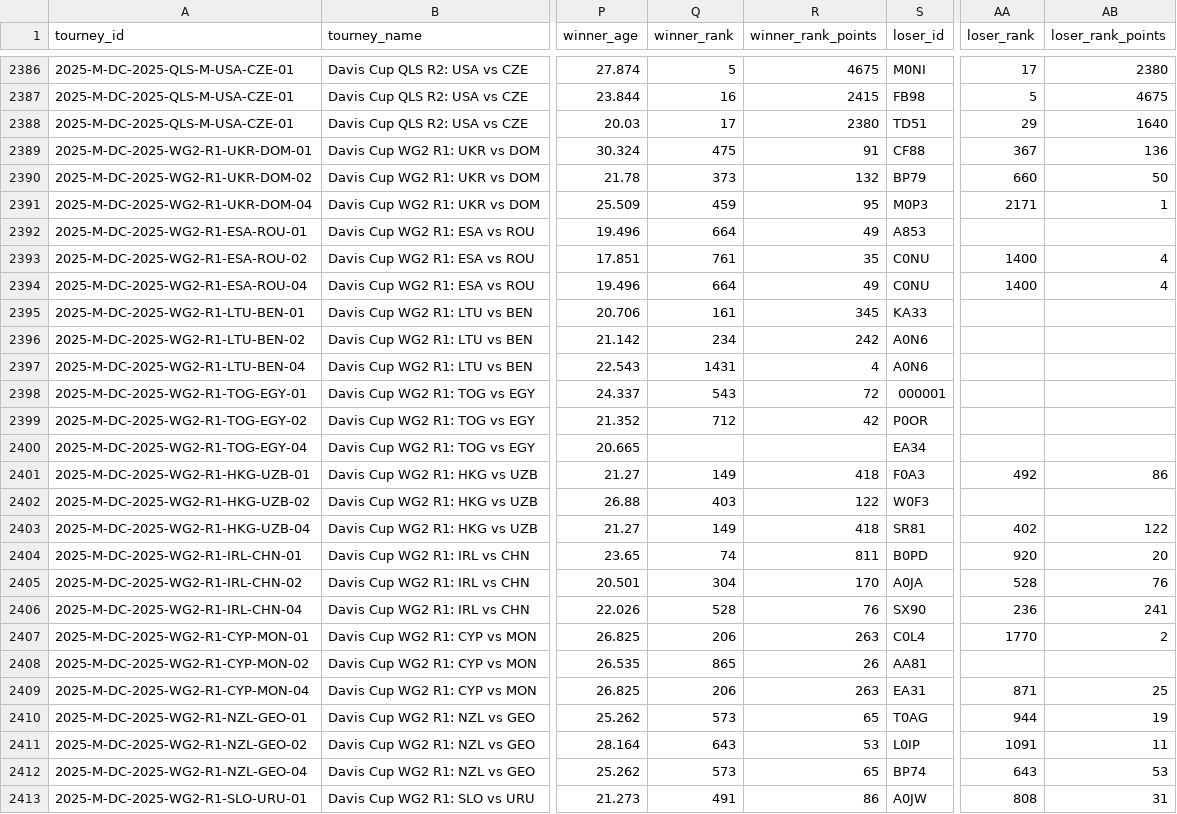
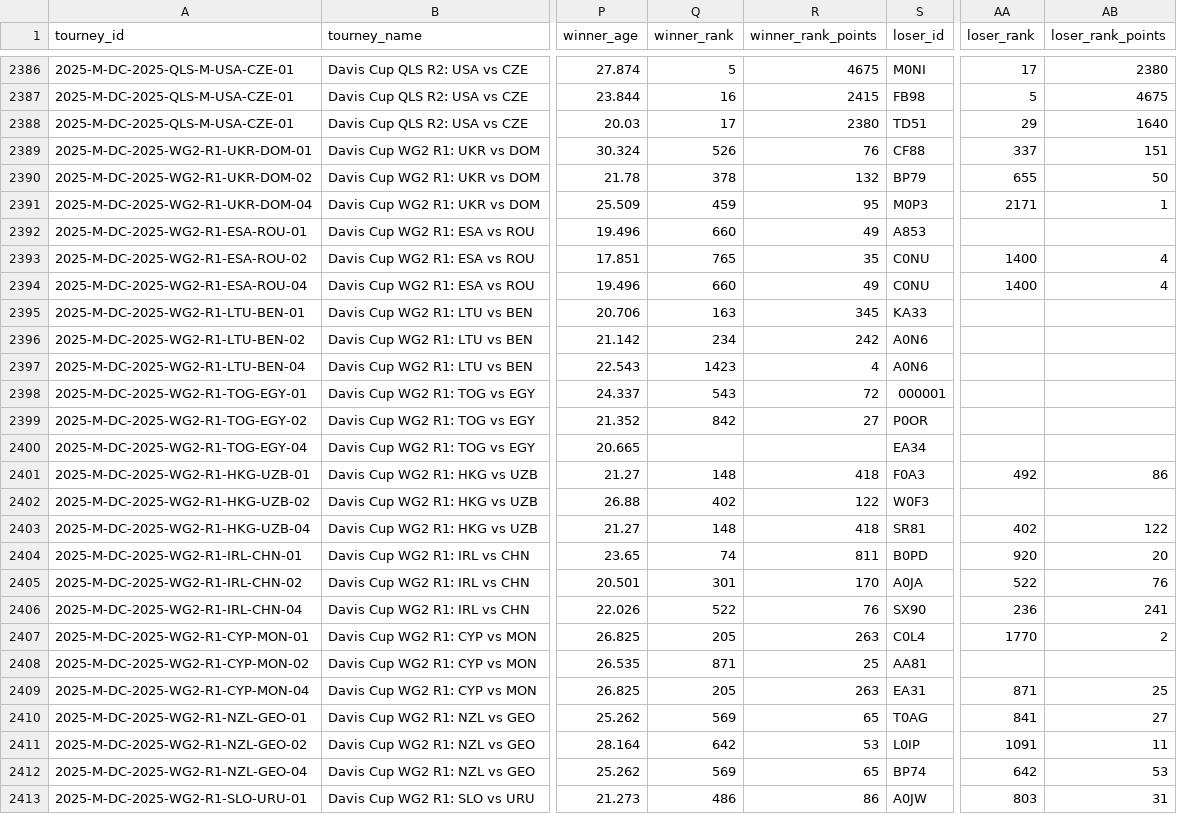
Before and after one commit to nickmac22-ui/Tennis-Data, a CSV file: data/atp_matches_2025.csv, drawn as a sheet; only a part is shown, gaps mark what is left out; the diff covers the shown part only; the diff names each change by its address in the sheet, - before the commit and + after, or states it on an @@ line.

```diff
--- a/data/atp_matches_2025.csv
+++ b/data/atp_matches_2025.csv
-Q2389 (winner_rank): 475
+Q2389 (winner_rank): 526
-R2389 (winner_rank_points): 91
+R2389 (winner_rank_points): 76
-AA2389 (loser_rank): 367
+AA2389 (loser_rank): 337
-AB2389 (loser_rank_points): 136
+AB2389 (loser_rank_points): 151
-Q2390 (winner_rank): 373
+Q2390 (winner_rank): 378
-AA2390 (loser_rank): 660
+AA2390 (loser_rank): 655
-Q2392 (winner_rank): 664
+Q2392 (winner_rank): 660
-Q2393 (winner_rank): 761
+Q2393 (winner_rank): 765
-Q2394 (winner_rank): 664
+Q2394 (winner_rank): 660
-Q2395 (winner_rank): 161
+Q2395 (winner_rank): 163
-Q2397 (winner_rank): 1431
+Q2397 (winner_rank): 1423
-Q2399 (winner_rank): 712
+Q2399 (winner_rank): 842
-R2399 (winner_rank_points): 42
+R2399 (winner_rank_points): 27
-Q2401 (winner_rank): 149
+Q2401 (winner_rank): 148
-Q2402 (winner_rank): 403
+Q2402 (winner_rank): 402
-Q2403 (winner_rank): 149
+Q2403 (winner_rank): 148
-Q2405 (winner_rank): 304
+Q2405 (winner_rank): 301
-AA2405 (loser_rank): 528
+AA2405 (loser_rank): 522
-Q2406 (winner_rank): 528
+Q2406 (winner_rank): 522
-Q2407 (winner_rank): 206
+Q2407 (winner_rank): 205
-Q2408 (winner_rank): 865
+Q2408 (winner_rank): 871
-R2408 (winner_rank_points): 26
+R2408 (winner_rank_points): 25
-Q2409 (winner_rank): 206
+Q2409 (winner_rank): 205
-Q2410 (winner_rank): 573
+Q2410 (winner_rank): 569
-AA2410 (loser_rank): 944
+AA2410 (loser_rank): 841
-AB2410 (loser_rank_points): 19
+AB2410 (loser_rank_points): 27
-Q2411 (winner_rank): 643
+Q2411 (winner_rank): 642
-Q2412 (winner_rank): 573
+Q2412 (winner_rank): 569
-AA2412 (loser_rank): 643
+AA2412 (loser_rank): 642
-Q2413 (winner_rank): 491
+Q2413 (winner_rank): 486
-AA2413 (loser_rank): 808
+AA2413 (loser_rank): 803
```
Also changed, not shown: 11 edited cells elsewhere in this file, data/lower_qual_2025.csv, 2 other files.
